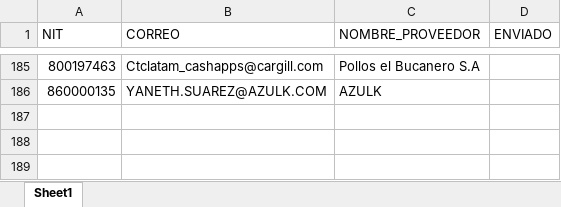
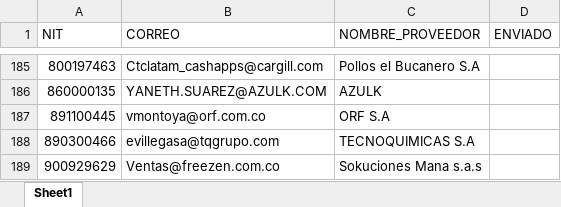
Before and after one commit to Deiby77/comprobantes, an Excel workbook: proveedores_correos.xlsx, sheet Sheet1, drawn as a sheet; only a part is shown, gaps mark what is left out; values as stored, in another font and other column widths than the file's, no cell formats; the diff names each change by its address in the sheet, - before the commit and + after, or states it on an @@ line.

Commit message:
antes de los correos

```diff
--- a/proveedores_correos.xlsx (sheet Sheet1)
+++ b/proveedores_correos.xlsx (sheet Sheet1)
+row 187: 891100445 | vmontoya@orf.com.co | ORF S.A
+row 188: 890300466 | evillegasa@tqgrupo.com | TECNOQUIMICAS S.A
+row 189: 900929629 | Ventas@freezen.com.co | Sokuciones Mana s.a.s
```
Also changed, not shown: cell formats, 2 other files.
